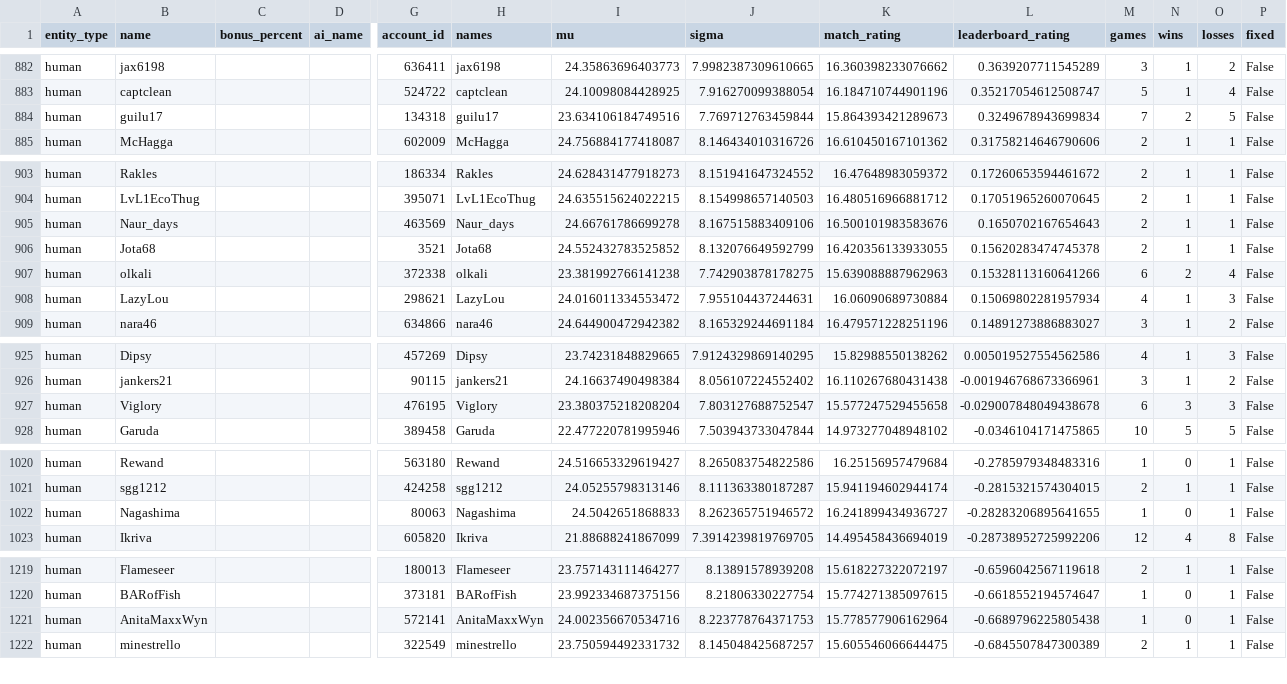
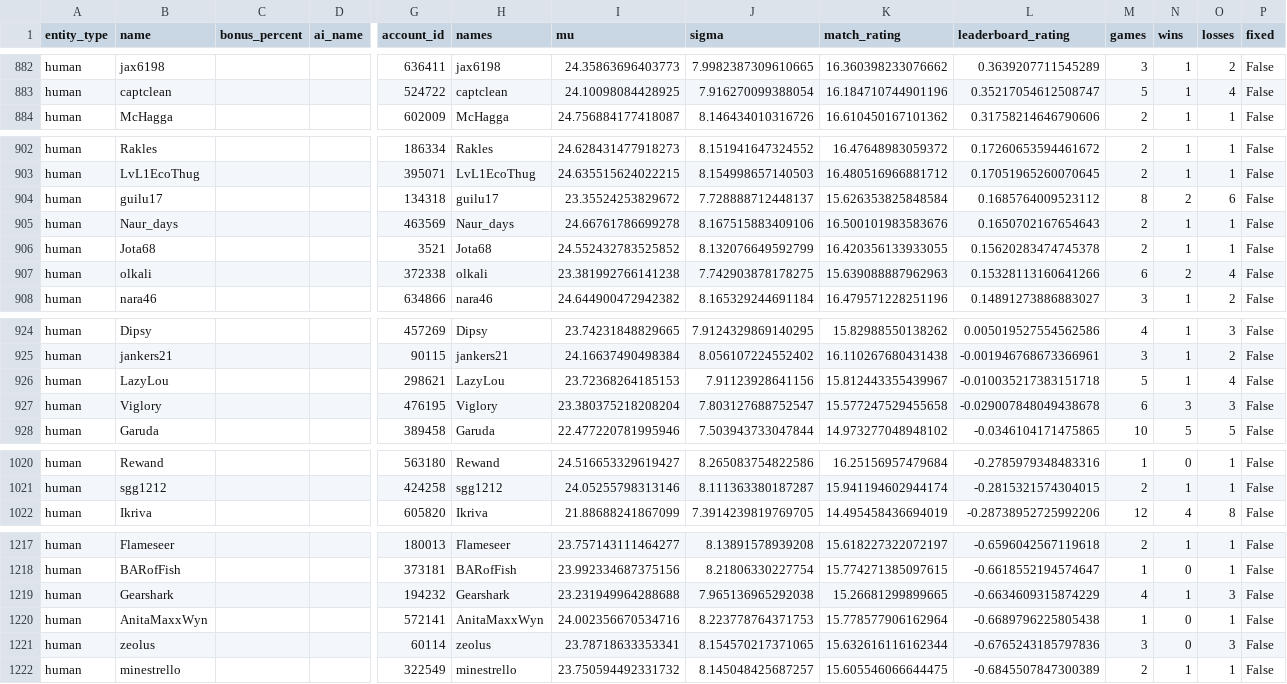
Before and after one commit to Barscrewl/BarbOS, a CSV file: public/fixed_seed/ratings_by_leaderboard_rating.csv, drawn as a sheet; only a part is shown, gaps mark what is left out; removed rows and columns are numbered as before the commit, all else as after; rows hold the shown columns only; the diff covers the shown part only; the diff names each change by its address in the sheet, - before the commit and + after, or states it on an @@ line.

```diff
--- a/public/fixed_seed/ratings_by_leaderboard_rating.csv
+++ b/public/fixed_seed/ratings_by_leaderboard_rating.csv
-row 884: human | guilu17 |  |  | 134318 | guilu17 | 23.634106184749516 | 7.769712763459844 | 15.864393421289673 | 0.3249678943699834 | 7 | 2 | 5 | False
+row 904: human | guilu17 |  |  | 134318 | guilu17 | 23.35524253829672 | 7.728888712448137 | 15.626353825848584 | 0.1685764009523112 | 8 | 2 | 6 | False
-row 908: human | LazyLou |  |  | 298621 | LazyLou | 24.016011334553472 | 7.955104437244631 | 16.06090689730884 | 0.15069802281957934 | 4 | 1 | 3 | False
+row 926: human | LazyLou |  |  | 298621 | LazyLou | 23.72368264185153 | 7.91123928641156 | 15.812443355439967 | -0.010035217383151718 | 5 | 1 | 4 | False
-row 1022: human | Nagashima |  |  | 80063 | Nagashima | 24.5042651868833 | 8.262365751946572 | 16.241899434936727 | -0.28283206895641655 | 1 | 0 | 1 | False
+row 1219: human | Gearshark |  |  | 194232 | Gearshark | 23.231949964288688 | 7.965136965292038 | 15.26681299899665 | -0.6634609315874229 | 4 | 1 | 3 | False
+row 1221: human | zeolus |  |  | 60114 | zeolus | 23.78718633353341 | 8.154570217371065 | 15.632616116162344 | -0.6765243185797836 | 3 | 0 | 3 | False
```
Also changed, not shown: 4 added rows, 5 removed rows and 2 edited cells elsewhere in this file, data/matches_index.csv, public/fixed_seed/matches.csv, 15 other files.
